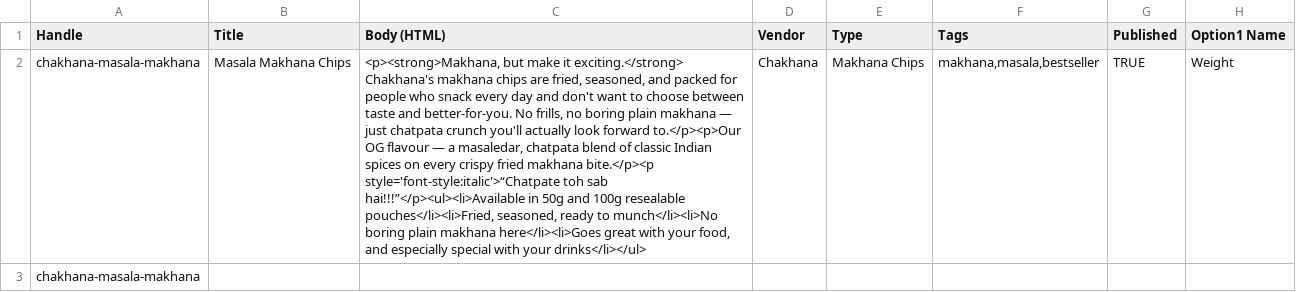
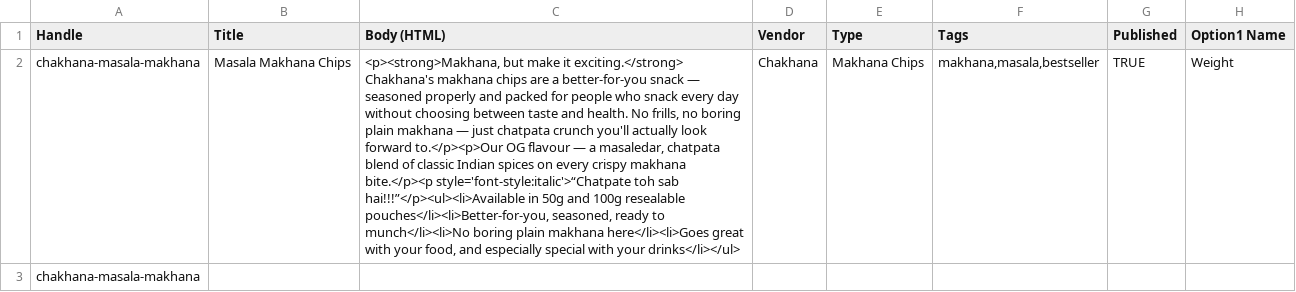
Before and after one commit to Vishweshwar-Mesa/chakhanasnacks, a CSV file: chakhana-products-import.csv, drawn as a sheet; only a part is shown; the diff covers the shown part only; the diff names each change by its address in the sheet, - before the commit and + after, or states it on an @@ line.

Commit message:
Reframe copy around better-for-you positioning, fix layout/rendering bugs
- Drop explicit "fried" language from all prominent/first-glance copy
  (hero eyebrow, badges, why-chakhana points, editorial story text,
  our-story page, product descriptions) in favour of "better-for-you"
  framing. Frying itself stays factual in the Ingredients tab and FAQ,
  just not in headline copy.
- Remove an internal pricing-confirmation note that had leaked into the
  live sampler product descriptions.
- Fix flavour-universe panel background not reaching full screen width:
  .chk-flavour-nav used float:right, and since .chk-flavour-panel is a
  flex container (a block-formatting-context box), BFC boxes shrink to
  avoid overlapping floats in the same containing block — causing the
  colored panel to lose width exactly where the nav floated. Switched
  the nav to a non-floated, zero-height sticky element instead.
- Add a Safari-only compositing-layer fix for the pill button's
  box-shadow border/drop-shadow pseudo-elements, which WebKit was
  rendering with a visible seam at the rounded caps.

```diff
--- a/chakhana-products-import.csv
+++ b/chakhana-products-import.csv
-C2 (Body (HTML)): …chips are fried, seasoned, and packed for people who snack every day and don't want to choose between taste and better-for-you. No frills, no boring plain makhana — just chatpata crunch you'll actually look forward to.</p><p>Our OG flavour — a masaledar, chatpata blend of classic Indian spices on every crispy fried makhana bite.</p><p style='font-style:italic'>“Chatpate toh sab hai!!!”</p><ul><li>Available in 50g and 100g resealable pouches</li><li>Fried, seasoned, ready…
+C2 (Body (HTML)): …chips are a better-for-you snack — seasoned properly and packed for people who snack every day without choosing between taste and health. No frills, no boring plain makhana — just chatpata crunch you'll actually look forward to.</p><p>Our OG flavour — a masaledar, chatpata blend of classic Indian spices on every crispy makhana bite.</p><p style='font-style:italic'>“Chatpate toh sab hai!!!”</p><ul><li>Available in 50g and 100g resealable pouches</li><li>Better-for-you, seasoned, ready…
```
Also changed, not shown: 3 edited cells elsewhere in this file, 7 other files.
